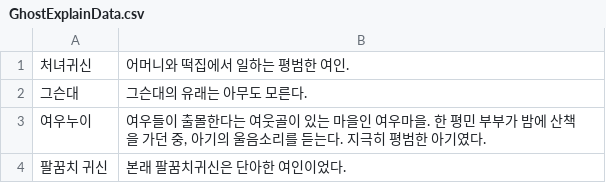
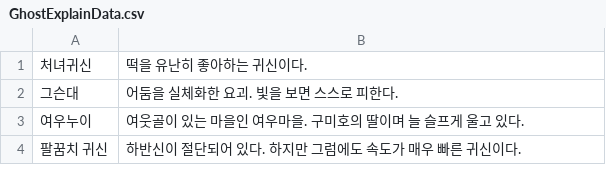
Before and after one commit to rkdsan/NightOfSurvival, a CSV file: Assets/Resources/GhostExplainData.csv, drawn as a sheet.

Commit message:
귀신설명데이터

```diff
--- a/Assets/Resources/GhostExplainData.csv
+++ b/Assets/Resources/GhostExplainData.csv
@@ -1,4 +1,4 @@
-처녀귀신,어머니와 떡집에서 일하는 평범한 여인.
-그슨대,그슨대의 유래는 아무도 모른다.
-여우누이,"여우들이 출몰한다는 여웃골이 있는 마을인 여우마을. 한 평민 부부가 밤에 산책을 가던 중, 아기의 울음소리를 듣는다. 지극히 평범한 아기였다. "
-팔꿈치 귀신,본래 팔꿈치귀신은 단아한 여인이었다.
+처녀귀신,떡을 유난히 좋아하는 귀신이다.
+그슨대,어둠을 실체화한 요괴. 빛을 보면 스스로 피한다.
+여우누이,여웃골이 있는 마을인 여우마을. 구미호의 딸이며 늘 슬프게 울고 있다.
+팔꿈치 귀신,하반신이 절단되어 있다. 하지만 그럼에도 속도가 매우 빠른 귀신이다.
```
